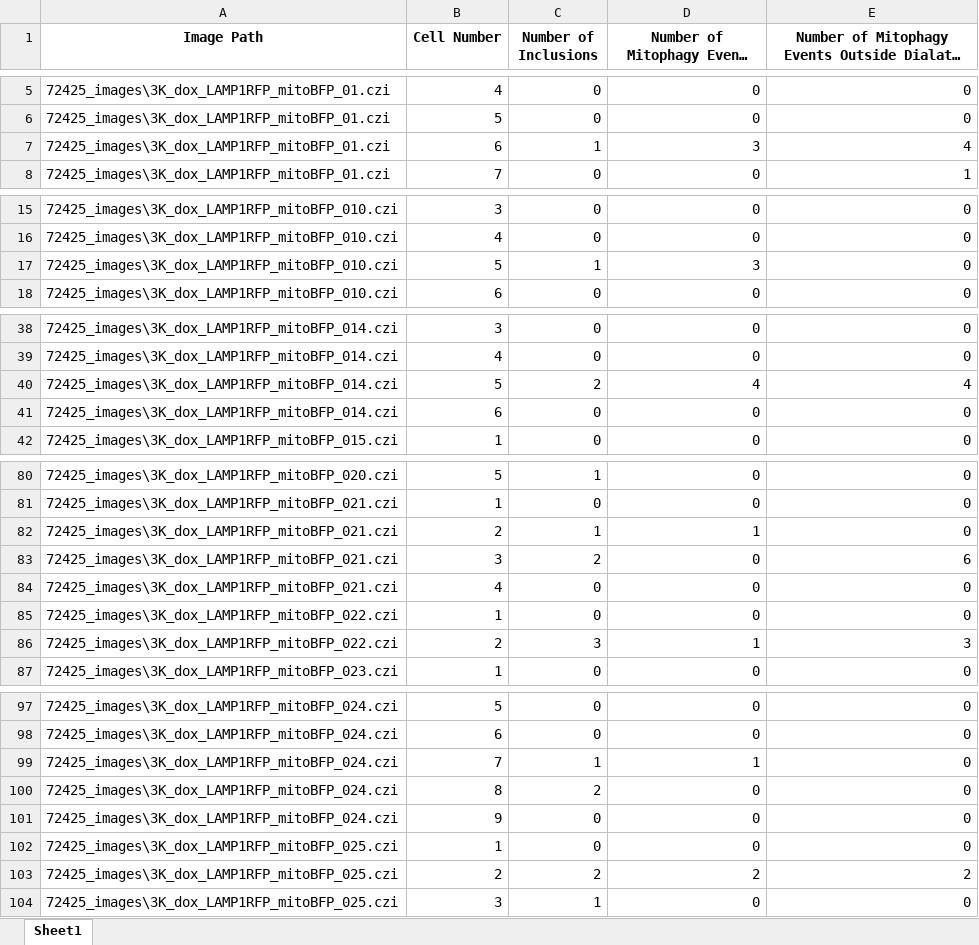
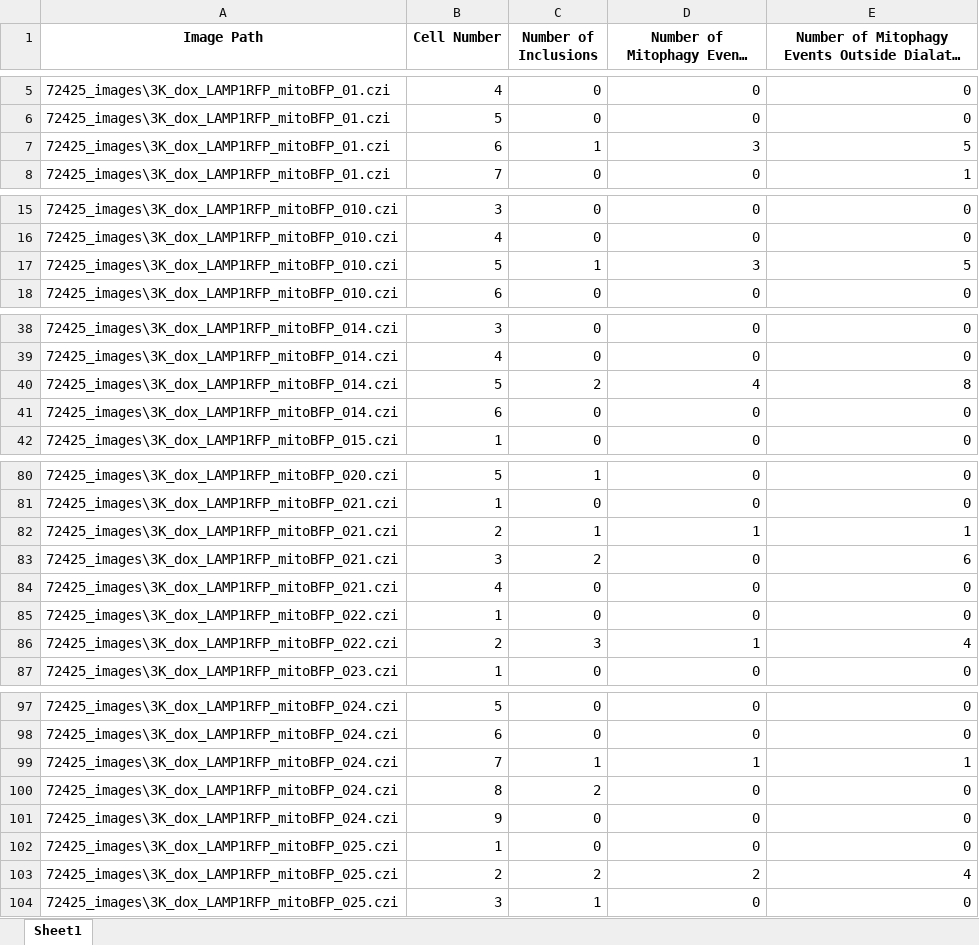
Before and after one commit to eleannakara/Kara-Lab, an Excel workbook: synuclein_inclusion_biogenesis_2024/image_analysis/mitophagy/72425_SUMMARY.xlsx, sheet Sheet1, drawn as a sheet; only a part is shown, gaps mark what is left out; long unchanged cells end in …; values as stored, in another font and other column widths than the file's, no borders; the diff covers the shown part only; the diff names each change by its address in the sheet, - before the commit and + after, or states it on an @@ line.

```diff
--- a/synuclein_inclusion_biogenesis_2024/image_analysis/mitophagy/72425_SUMMARY.xlsx (sheet Sheet1)
+++ b/synuclein_inclusion_biogenesis_2024/image_analysis/mitophagy/72425_SUMMARY.xlsx (sheet Sheet1)
-E7: 4
+E7: 5
-E17: 0
+E17: 5
-E40: 4
+E40: 8
-E82: 0
+E82: 1
-E86: 3
+E86: 4
-E99: 0
+E99: 1
-E103: 2
+E103: 4
```
Also changed, not shown: 6 edited cells elsewhere in this sheet, synuclein_inclusion_biogenesis_2024/image_analysis/mitophagy/73025_SUMMARY.xlsx, 1 other file.
